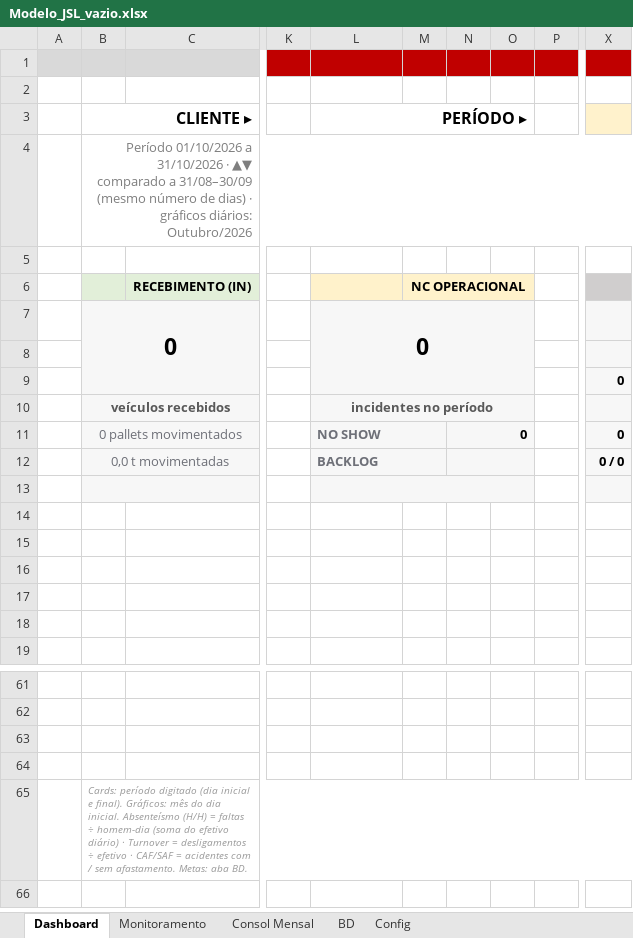
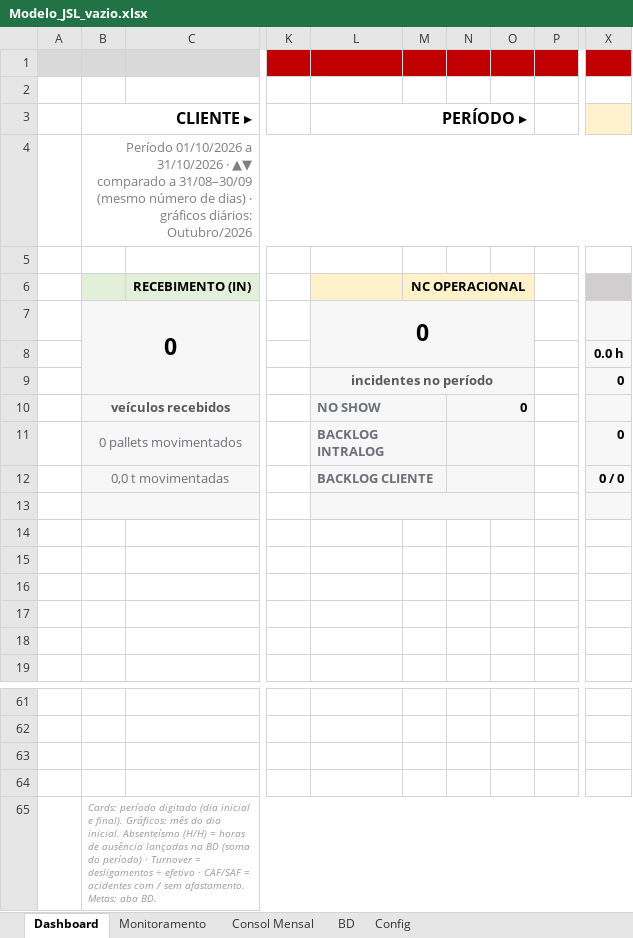
Before and after one commit to RDL-Tech-Solutions/excel, an Excel workbook: Modelo_JSL_vazio.xlsx, sheet Dashboard, drawn as a sheet; only a part is shown, gaps mark what is left out; values as stored, in another font and other column widths than the file's, no borders; charts and pictures and conditional formats not drawn; the diff names each change by its address in the sheet, - before the commit and + after, or states it on an @@ line.

```diff
--- a/Modelo_JSL_vazio.xlsx (sheet Dashboard)
+++ b/Modelo_JSL_vazio.xlsx (sheet Dashboard)
-L7:O9 merged
+L7:O8 merged
-X8: (empty)
+X8: 0.0 h
-L9 (PERÍODO ▸): (empty)
+L9 (PERÍODO ▸): incidentes no período
+L9:O9 merged
-L10 (PERÍODO ▸): incidentes no período
+L10 (PERÍODO ▸): NO SHOW
@@ L10 text colour: #595959 → #6E7078, alignment: center → left @@
-L10:O10 merged
+L10:M10 merged
-N10: (empty)
+N10: 0
+N10:O10 merged
-L11 (PERÍODO ▸): NO SHOW
+L11 (PERÍODO ▸): BACKLOG INTRALOG
-N11: 0
+N11: (empty)
-L12 (PERÍODO ▸): BACKLOG
+L12 (PERÍODO ▸): BACKLOG CLIENTE
-B65 (CLIENTE ▸): …(H/H) = faltas ÷ homem-dia (soma do efetivo diário) · Turnover…
+B65 (CLIENTE ▸): …(H/H) = horas de ausência lançadas na BD (soma do período) · Turnover…
```
Also changed, not shown: sheet BD, sheet Config, sheet Monitoramento, sheet Consol Mensal, formulas that keep their value, hidden cells, charts or pictures, Modelo_TPC_vazio.xlsx, 3 other files.
